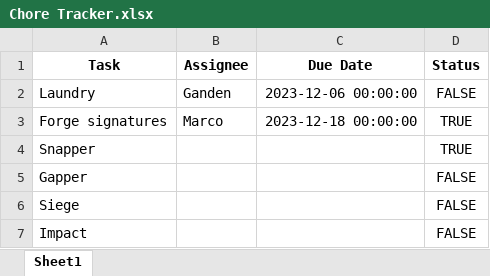
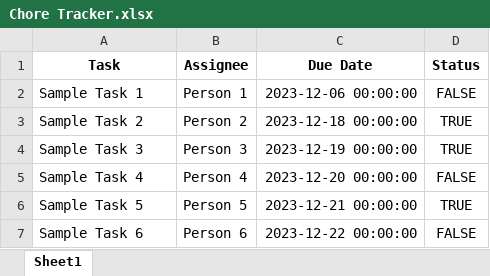
Before and after one commit to Gapper1000/chore-tracker, an Excel workbook: Chore Tracker.xlsx, sheet Sheet1, drawn as a sheet; values as stored, in another font and other column widths than the file's, no borders; removed rows and columns are numbered as before the commit, all else as after; the diff names each change by its address in the sheet, - before the commit and + after, or states it on an @@ line.

Commit message:
Fixed file upload for tasks

```diff
--- a/Chore Tracker.xlsx (sheet Sheet1)
+++ b/Chore Tracker.xlsx (sheet Sheet1)
-A2 (Task): Laundry
+A2 (Task): Sample Task 1
-B2 (Assignee): Ganden
+B2 (Assignee): Person 1
-A3 (Task): Forge signatures
+A3 (Task): Sample Task 2
-B3 (Assignee): Marco
+B3 (Assignee): Person 2
-row 4: Snapper |  |  | TRUE
-row 5: Gapper |  |  | FALSE
-row 6: Siege |  |  | FALSE
-row 7: Impact |  |  | FALSE
+row 4: Sample Task 3 | Person 3 | 2023-12-19 00:00:00 | TRUE
+row 5: Sample Task 4 | Person 4 | 2023-12-20 00:00:00 | FALSE
+row 6: Sample Task 5 | Person 5 | 2023-12-21 00:00:00 | TRUE
+row 7: Sample Task 6 | Person 6 | 2023-12-22 00:00:00 | FALSE
```
Also changed, not shown: 5 other files.
